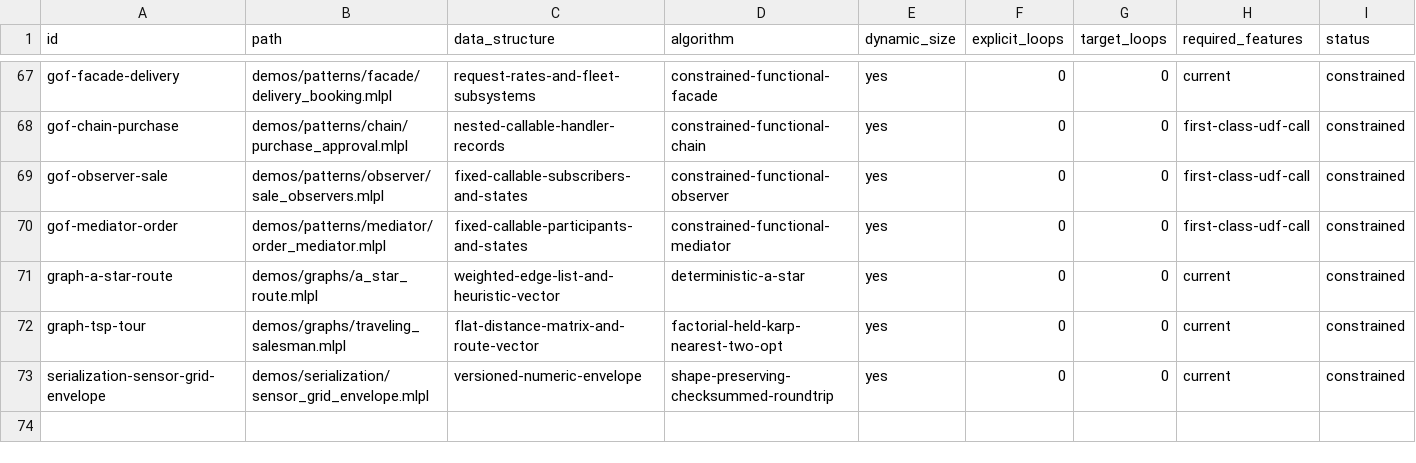
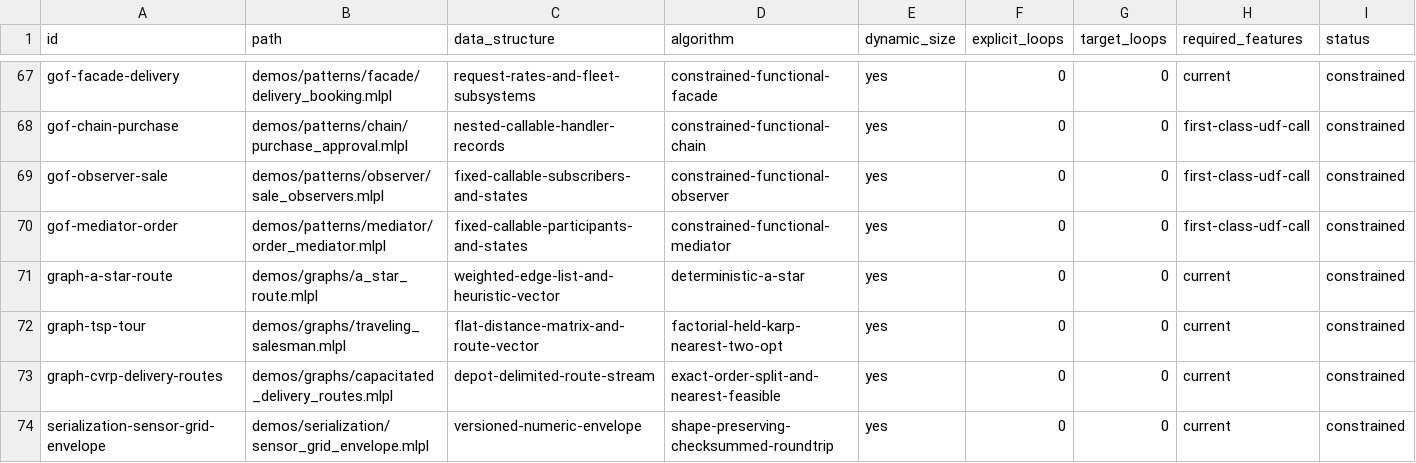
Before and after one commit to sw-ml-study/demo-algorithms, a TSV file: catalog/demos.tsv, drawn as a sheet; only a part is shown, gaps mark what is left out.

```diff
--- a/catalog/demos.tsv
+++ b/catalog/demos.tsv
@@ -72,2 +72,3 @@ graph-a-star-route	demos/graphs/a_star_route.mlpl	weighted-edge-list-and-heurist
 graph-tsp-tour	demos/graphs/traveling_salesman.mlpl	flat-distance-matrix-and-route-vector	factorial-held-karp-nearest-two-opt	yes	0	0	current	constrained
+graph-cvrp-delivery-routes	demos/graphs/capacitated_delivery_routes.mlpl	depot-delimited-route-stream	exact-order-split-and-nearest-feasible	yes	0	0	current	constrained
 serialization-sensor-grid-envelope	demos/serialization/sensor_grid_envelope.mlpl	versioned-numeric-envelope	shape-preserving-checksummed-roundtrip	yes	0	0	current	constrained
```
Also changed, not shown: catalog/tests.tsv, 10 other files.
